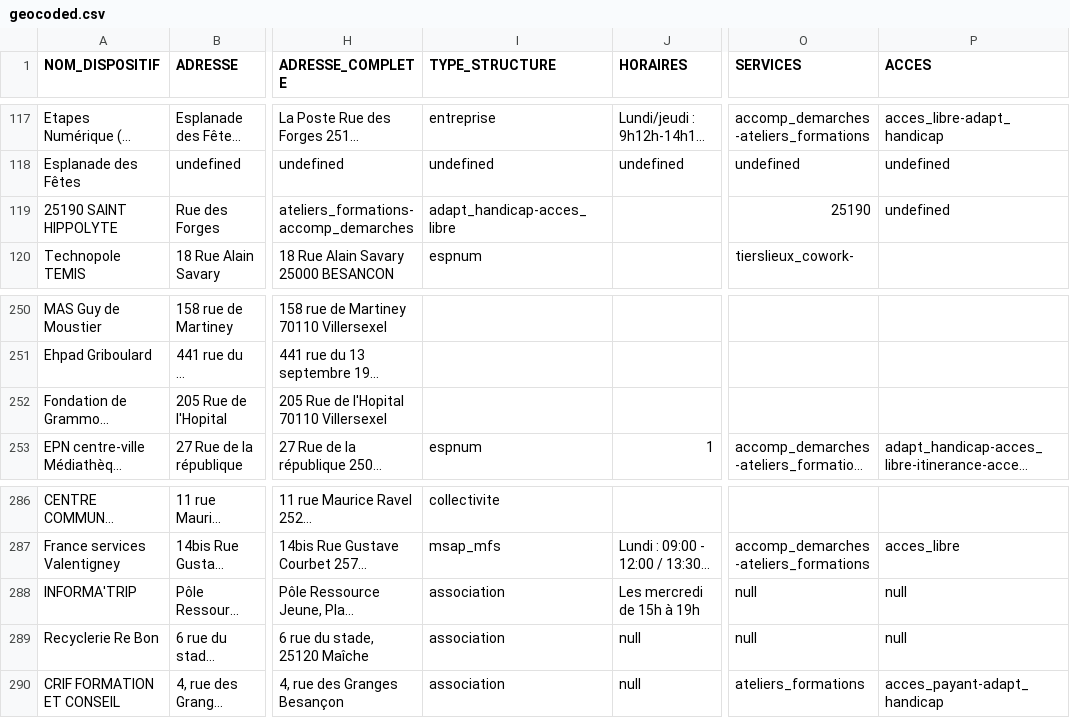
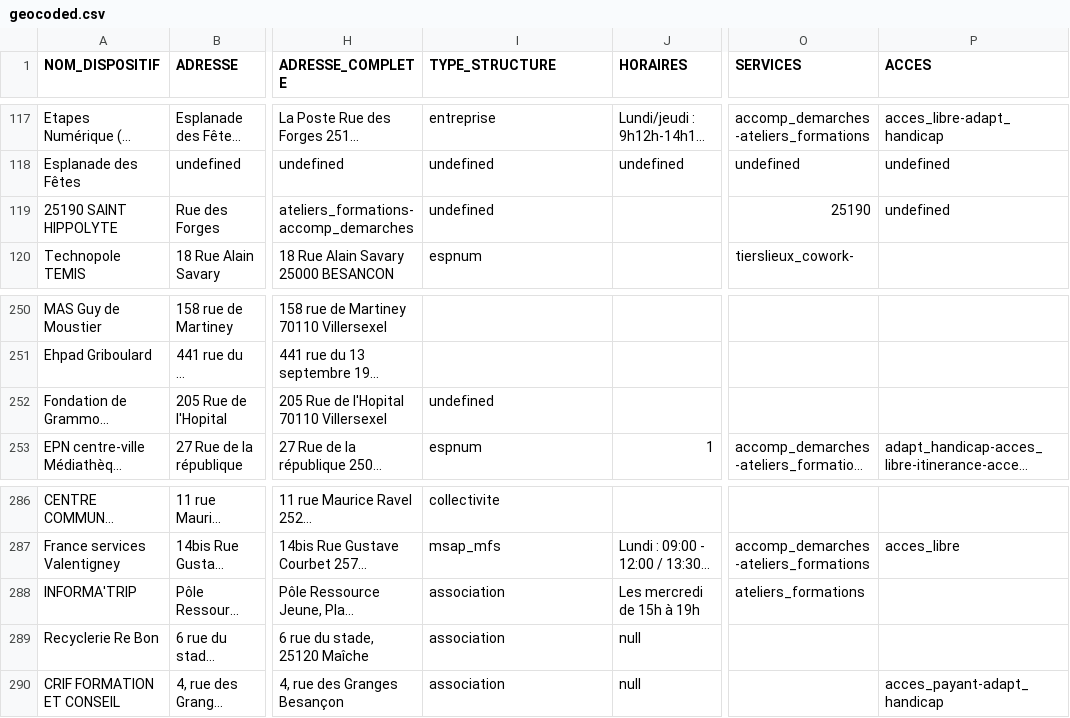
Before and after one commit to multi-coop/data-doubs-inclusion, a CSV file: csv/geocoding/geocoded.csv, drawn as a sheet; only a part is shown, gaps mark what is left out; long unchanged cells end in …; the diff names each change by its address in the sheet, - before the commit and + after, or states it on an @@ line.

Commit message:
Commit on branch 'datami-2024-09-06-geocoded-csv-ea56bcde-88b0-4936-a617-baeb995aa2c6' Date: 06/09/2024 Time: 10:10:25

```diff
--- a/csv/geocoding/geocoded.csv
+++ b/csv/geocoding/geocoded.csv
-I119 (TYPE_STRUCTURE): adapt_handicap-acces_libre
+I119 (TYPE_STRUCTURE): undefined
-I252 (TYPE_STRUCTURE): (empty)
+I252 (TYPE_STRUCTURE): undefined
-O288 (SERVICES): null
+O288 (SERVICES): ateliers_formations
-P288:P289 (ACCES): null
+P288:P289 (ACCES): (empty)
-O289 (SERVICES): null
+O289 (SERVICES): (empty)
-O290 (SERVICES): ateliers_formations
+O290 (SERVICES): (empty)
```
